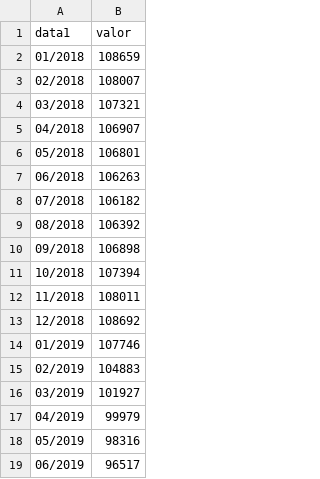
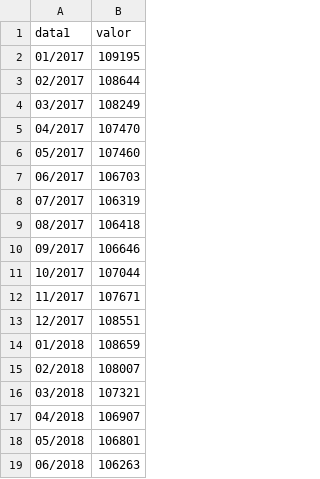
Before and after one commit to CassioRocha/Dadoscd, a CSV file: dado.csv, drawn as a sheet; only a part is shown; the shorter side is filled out with more unchanged rows.

Commit message:
Update dado.csv

```diff
--- a/dado.csv
+++ b/dado.csv
@@ -1,2 +1,14 @@
 data1,valor
+01/2017,109195
+02/2017,108644
+03/2017,108249
+04/2017,107470
+05/2017,107460
+06/2017,106703
+07/2017,106319
+08/2017,106418
+09/2017,106646
+10/2017,107044
+11/2017,107671
+12/2017,108551
 01/2018,108659
```
